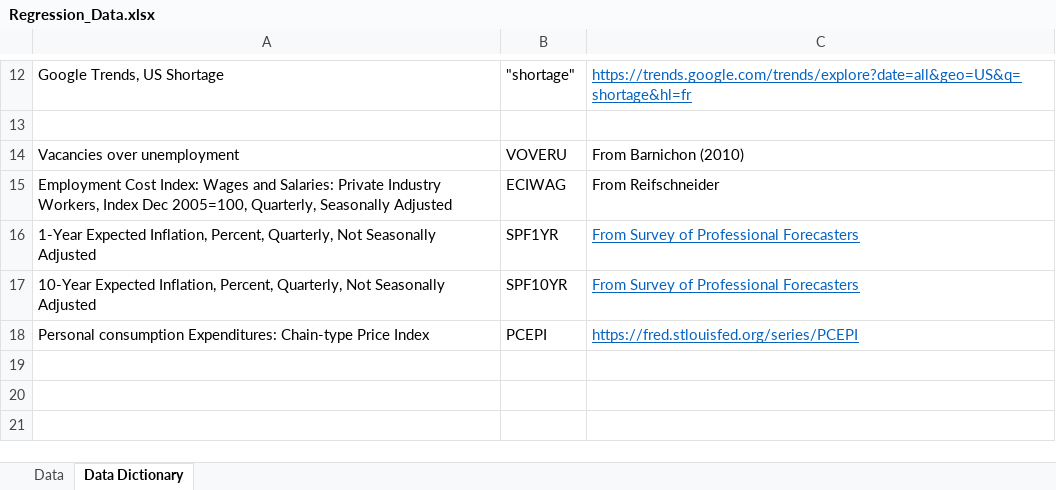
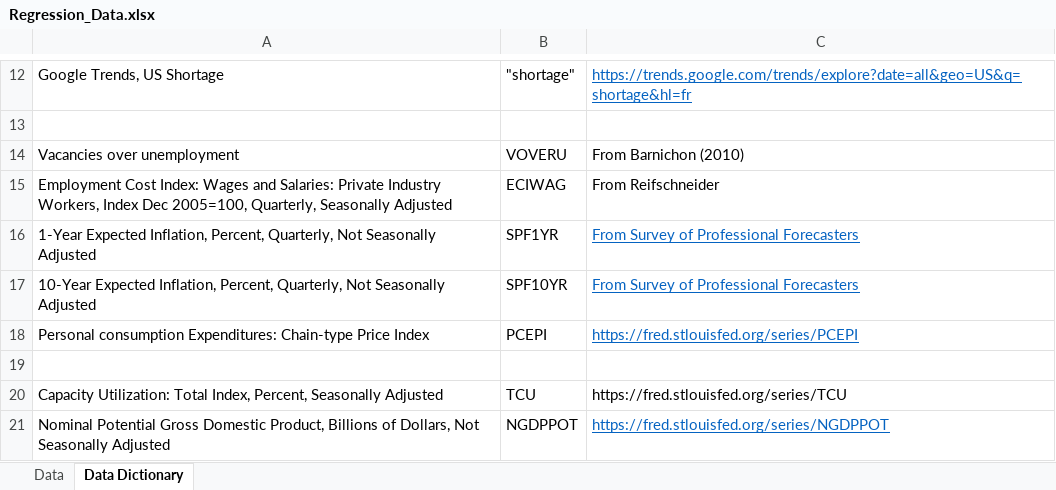
Before and after one commit to johnathansun/ec1499, an Excel workbook: Replication Package/Code and Data/(1) Data/Public Data/Regression_Data.xlsx, sheet Data Dictionary, drawn as a sheet; only a part is shown, gaps mark what is left out; values as stored, in another font and other column widths than the file's, no borders; the diff names each change by its address in the sheet, - before the commit and + after, or states it on an @@ line.

```diff
--- a/Replication Package/Code and Data/(1) Data/Public Data/Regression_Data.xlsx (sheet Data Dictionary)
+++ b/Replication Package/Code and Data/(1) Data/Public Data/Regression_Data.xlsx (sheet Data Dictionary)
+row 19: (empty)
+row 20: Capacity Utilization: Total Index, Percent, Seasonally Adjusted | TCU | https://fred.stlouisfed.org/series/TCU
+row 21: Nominal Potential Gross Domestic Product, Billions of Dollars, Not Seasonally Adjusted | NGDPPOT | https://fred.stlouisfed.org/series/NGDPPOT
```
Also changed, not shown: sheet Data, 37 other files.
